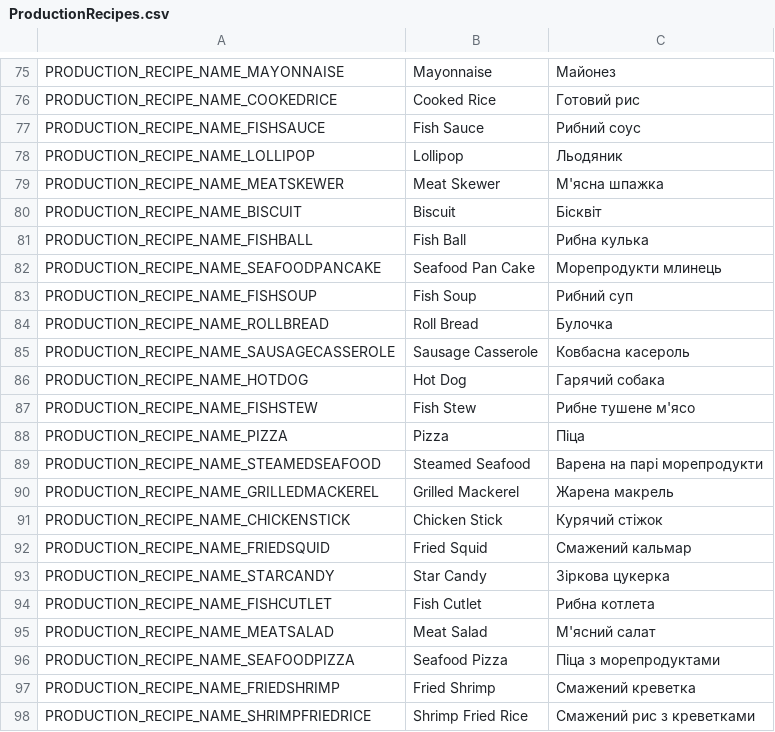
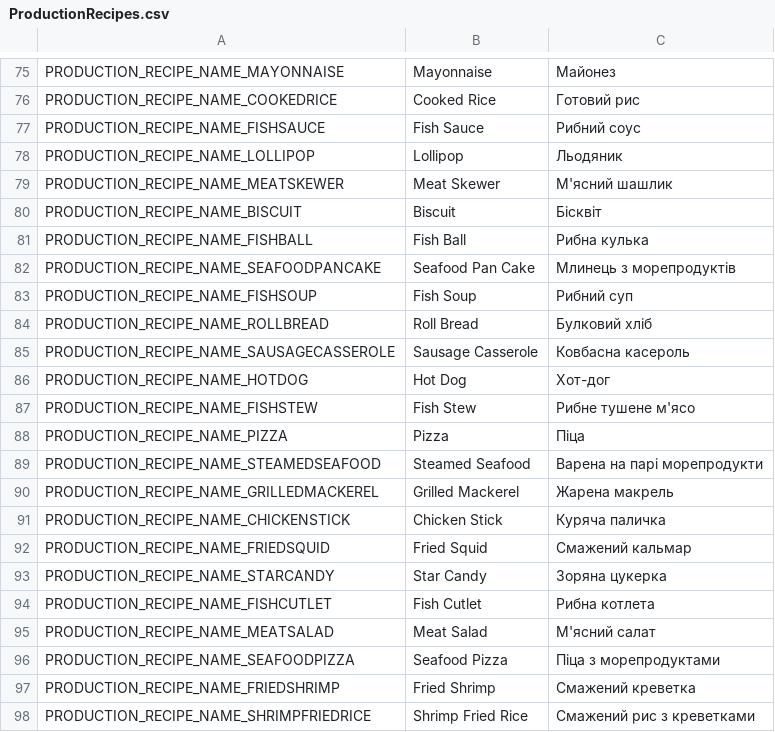
Before and after one commit to PopuriAO29/Flyff-Universe-UKRLang, a CSV file: Ukrainian/ProductionRecipes.csv, drawn as a sheet; only a part is shown, gaps mark what is left out.

```diff
--- a/Ukrainian/ProductionRecipes.csv
+++ b/Ukrainian/ProductionRecipes.csv
@@ -78,10 +78,10 @@ PRODUCTION_RECIPE_NAME_FISHSAUCE,Fish Sauce,Рибний соус
 PRODUCTION_RECIPE_NAME_LOLLIPOP,Lollipop,Льодяник
-PRODUCTION_RECIPE_NAME_MEATSKEWER,Meat Skewer,М'ясна шпажка
+PRODUCTION_RECIPE_NAME_MEATSKEWER,Meat Skewer,М'ясний шашлик
 PRODUCTION_RECIPE_NAME_BISCUIT,Biscuit,Бісквіт
 PRODUCTION_RECIPE_NAME_FISHBALL,Fish Ball,Рибна кулька
-PRODUCTION_RECIPE_NAME_SEAFOODPANCAKE,Seafood Pan Cake,Морепродукти млинець
+PRODUCTION_RECIPE_NAME_SEAFOODPANCAKE,Seafood Pan Cake,Млинець з морепродуктів
 PRODUCTION_RECIPE_NAME_FISHSOUP,Fish Soup,Рибний суп
-PRODUCTION_RECIPE_NAME_ROLLBREAD,Roll Bread,Булочка
+PRODUCTION_RECIPE_NAME_ROLLBREAD,Roll Bread,Булковий хліб
 PRODUCTION_RECIPE_NAME_SAUSAGECASSEROLE,Sausage Casserole,Ковбасна касероль
-PRODUCTION_RECIPE_NAME_HOTDOG,Hot Dog,Гарячий собака
+PRODUCTION_RECIPE_NAME_HOTDOG,Hot Dog,Хот-дог
 PRODUCTION_RECIPE_NAME_FISHSTEW,Fish Stew,Рибне тушене м'ясо
@@ -90,5 +90,5 @@ PRODUCTION_RECIPE_NAME_STEAMEDSEAFOOD,Steamed Seafood,Варена на парі
 PRODUCTION_RECIPE_NAME_GRILLEDMACKEREL,Grilled Mackerel,Жарена макрель
-PRODUCTION_RECIPE_NAME_CHICKENSTICK,Chicken Stick,Курячий стіжок
+PRODUCTION_RECIPE_NAME_CHICKENSTICK,Chicken Stick,Куряча паличка
 PRODUCTION_RECIPE_NAME_FRIEDSQUID,Fried Squid,Смажений кальмар
-PRODUCTION_RECIPE_NAME_STARCANDY,Star Candy,Зіркова цукерка
+PRODUCTION_RECIPE_NAME_STARCANDY,Star Candy,Зоряна цукерка
 PRODUCTION_RECIPE_NAME_FISHCUTLET,Fish Cutlet,Рибна котлета
```
Also changed, not shown: Ukrainian/TextClient.csv, 1 other file.
